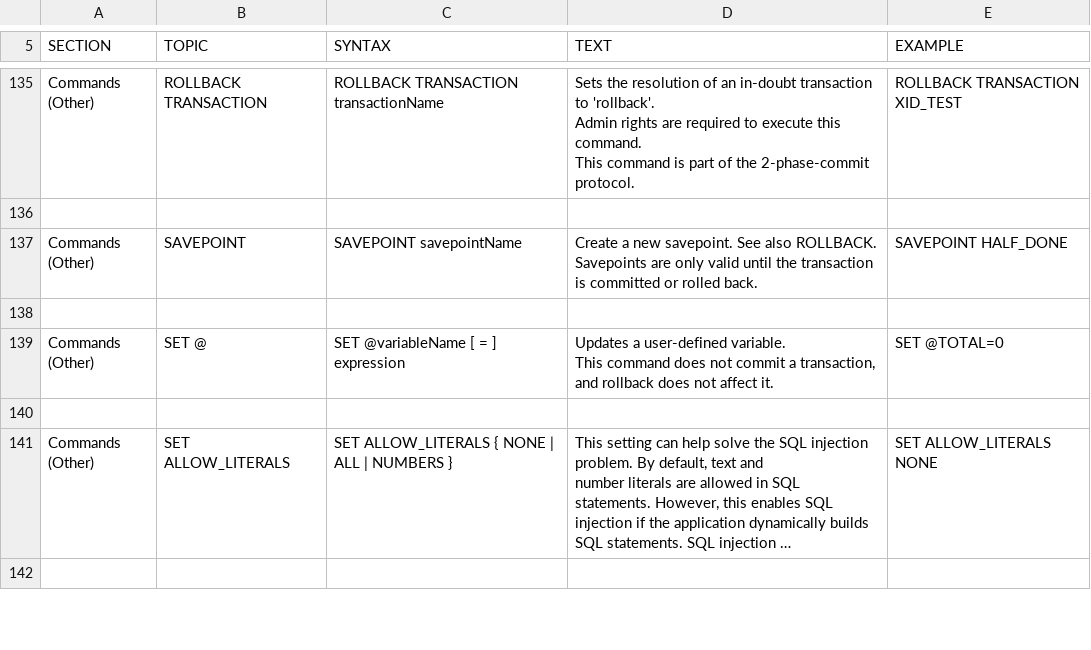
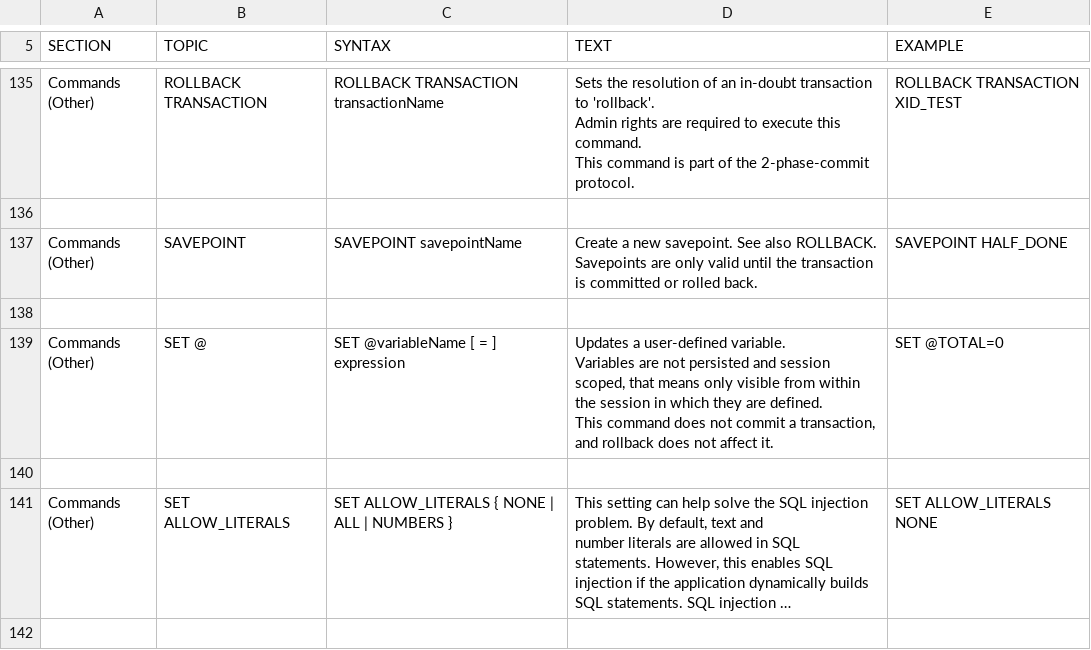
Before and after one commit to svn2github/H2-Mirror, a CSV file: h2/src/docsrc/help/help.csv, drawn as a sheet; only a part is shown, gaps mark what is left out; long unchanged cells end in ….

```diff
--- a/h2/src/docsrc/help/help.csv
+++ b/h2/src/docsrc/help/help.csv
@@ -942,10 +942,11 @@ SAVEPOINT HALF_DONE
 
-"Commands (Other)","SET @","
-SET @variableName [ = ] expression
-","
-Updates a user-defined variable.
-This command does not commit a transaction, and rollback does not affect it.
-","
-SET @TOTAL=0
-"
+"Commands (Other)","SET @","
+SET @variableName [ = ] expression
+","
+Updates a user-defined variable.
+Variables are not persisted and session scoped, that means only visible from within the session in which they are defined.
+This command does not commit a transaction, and rollback does not affect it.
+","
+SET @TOTAL=0
+"
 
```
Also changed, not shown: 3 other files.
